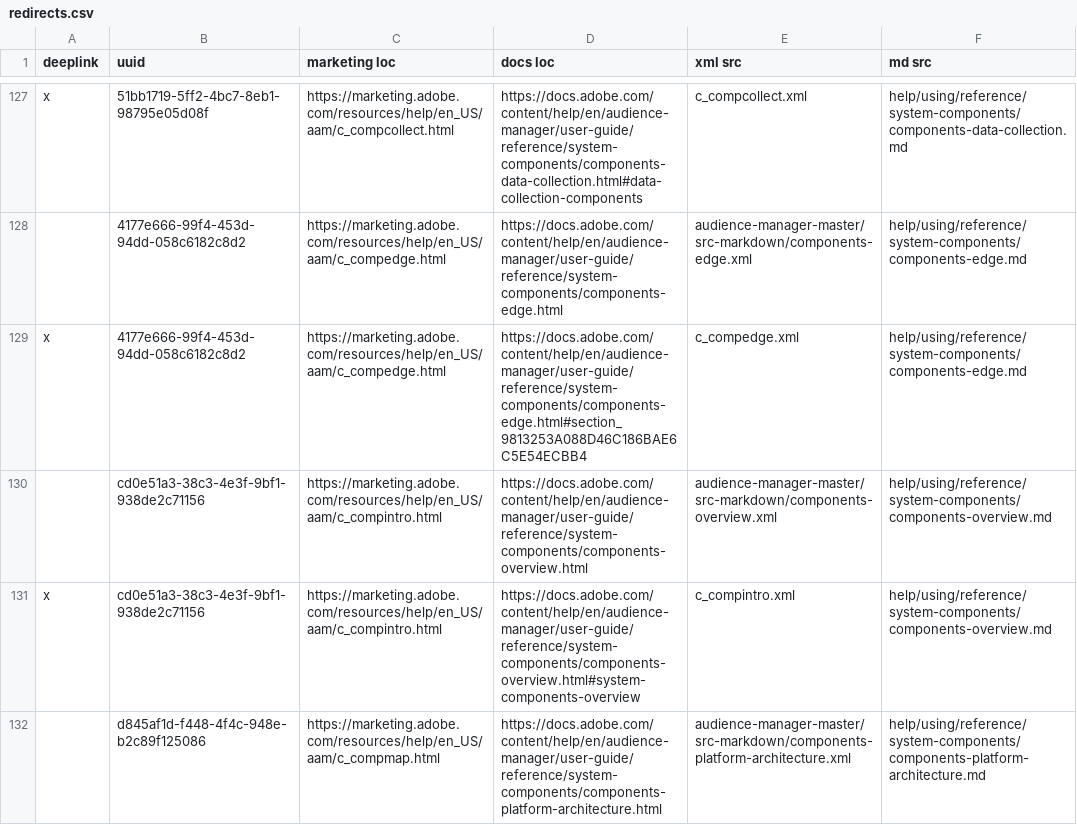
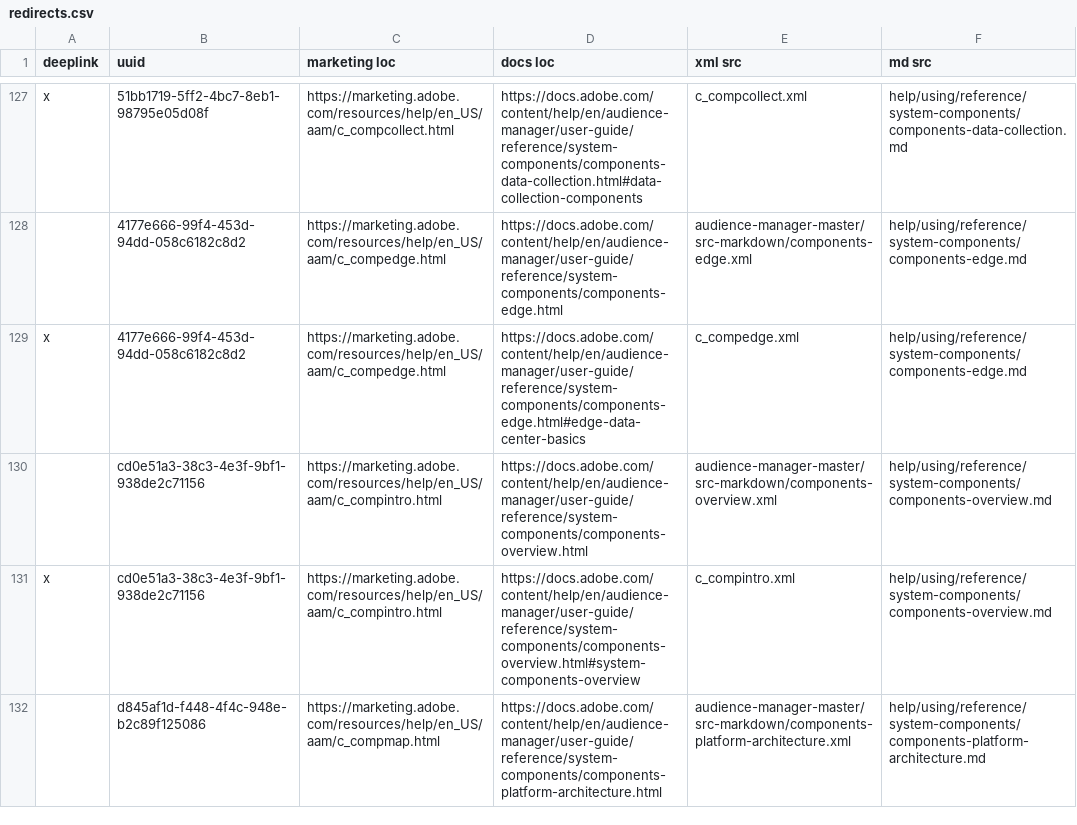
Before and after one commit to AdobeDocs/audience-manager.en, a CSV file: help/using/redirects.csv, drawn as a sheet; only a part is shown, gaps mark what is left out; the diff covers the shown part only; the diff names each change by its address in the sheet, - before the commit and + after, or states it on an @@ line.

```diff
--- a/help/using/redirects.csv
+++ b/help/using/redirects.csv
-D129 (docs loc): https://docs.adobe.com/content/help/en/audience-manager/user-guide/reference/system-components/components-edge.html#section_9813253A088D46C186BAE6C5E54ECBB4
+D129 (docs loc): https://docs.adobe.com/content/help/en/audience-manager/user-guide/reference/system-components/components-edge.html#edge-data-center-basics
```
Also changed, not shown: 2 edited cells elsewhere in this file, 28 other files.
